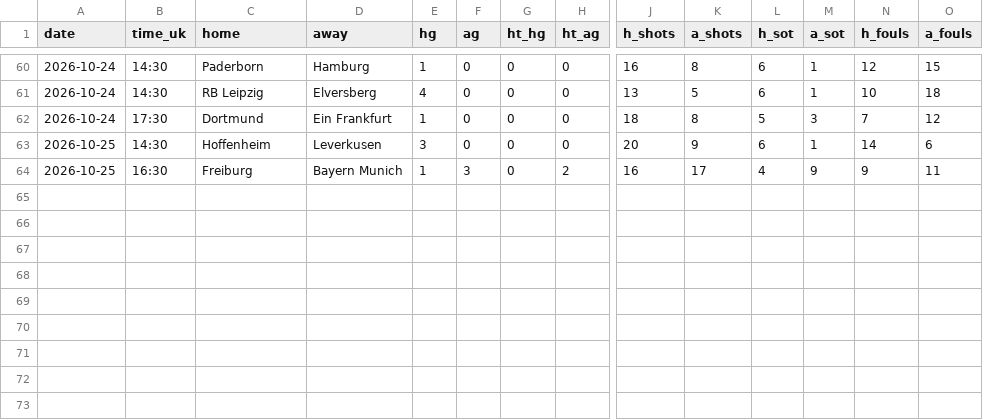
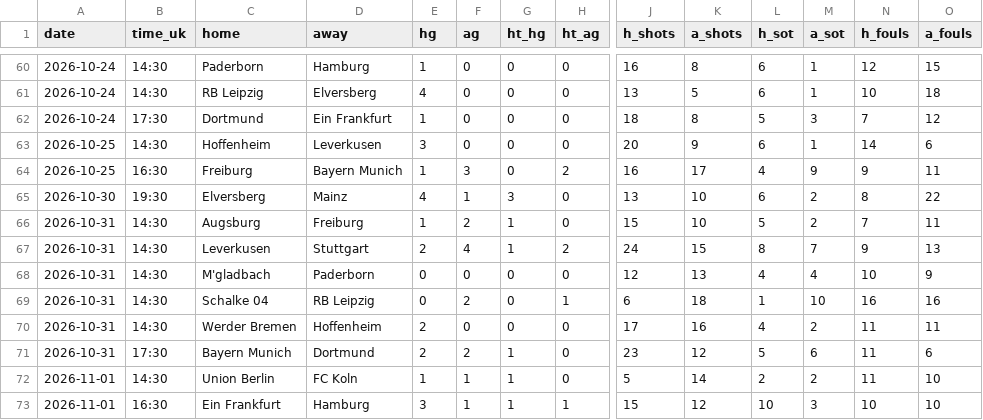
Before and after one commit to dndud3377/footy, a CSV file: data/raw/fdcouk/BUNDESLIGA_2026.csv, drawn as a sheet; only a part is shown, gaps mark what is left out; rows hold the shown columns only; the diff names each change by its address in the sheet, - before the commit and + after, or states it on an @@ line.

```diff
--- a/data/raw/fdcouk/BUNDESLIGA_2026.csv
+++ b/data/raw/fdcouk/BUNDESLIGA_2026.csv
+row 65: 2026-10-30 | 19:30 | Elversberg | Mainz | 4 | 1 | 3 | 0 | 13 | 10 | 6 | 2 | 8 | 22
+row 66: 2026-10-31 | 14:30 | Augsburg | Freiburg | 1 | 2 | 1 | 0 | 15 | 10 | 5 | 2 | 7 | 11
+row 67: 2026-10-31 | 14:30 | Leverkusen | Stuttgart | 2 | 4 | 1 | 2 | 24 | 15 | 8 | 7 | 9 | 13
+row 68: 2026-10-31 | 14:30 | M'gladbach | Paderborn | 0 | 0 | 0 | 0 | 12 | 13 | 4 | 4 | 10 | 9
+row 69: 2026-10-31 | 14:30 | Schalke 04 | RB Leipzig | 0 | 2 | 0 | 1 | 6 | 18 | 1 | 10 | 16 | 16
+row 70: 2026-10-31 | 14:30 | Werder Bremen | Hoffenheim | 2 | 0 | 0 | 0 | 17 | 16 | 4 | 2 | 11 | 11
+row 71: 2026-10-31 | 17:30 | Bayern Munich | Dortmund | 2 | 2 | 1 | 0 | 23 | 12 | 5 | 6 | 11 | 6
+row 72: 2026-11-01 | 14:30 | Union Berlin | FC Koln | 1 | 1 | 1 | 0 | 5 | 14 | 2 | 2 | 11 | 10
+row 73: 2026-11-01 | 16:30 | Ein Frankfurt | Hamburg | 3 | 1 | 1 | 1 | 15 | 12 | 10 | 3 | 10 | 10
```
Also changed, not shown: data/processed/fixtures.csv, data/raw/fdcouk/EPL_2026.csv, 11 other files.
